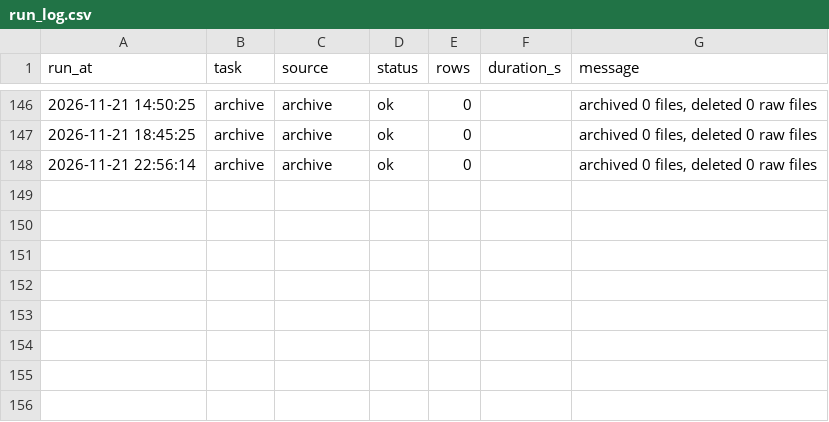
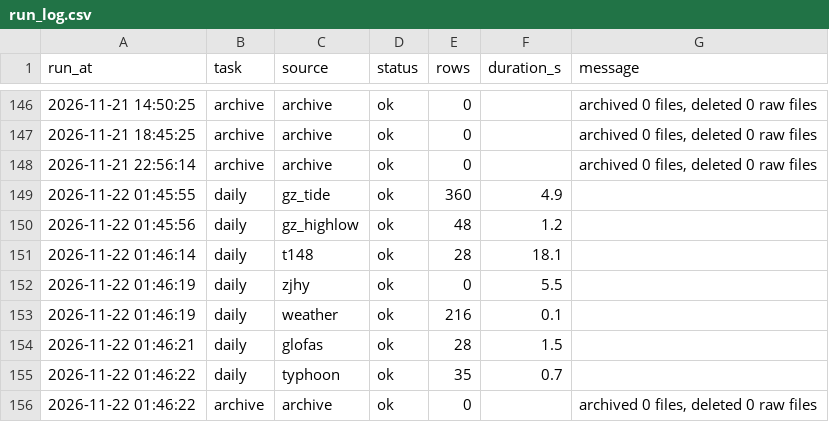
Before and after one commit to vivihine/yagang-tidewatch, a CSV file: data/meta/run_log.csv, drawn as a sheet; only a part is shown, gaps mark what is left out; the diff names each change by its address in the sheet, - before the commit and + after, or states it on an @@ line.

```diff
--- a/data/meta/run_log.csv
+++ b/data/meta/run_log.csv
+row 149: 2026-11-22 01:45:55 | daily | gz_tide | ok | 360 | 4.9
+row 150: 2026-11-22 01:45:56 | daily | gz_highlow | ok | 48 | 1.2
+row 151: 2026-11-22 01:46:14 | daily | t148 | ok | 28 | 18.1
+row 152: 2026-11-22 01:46:19 | daily | zjhy | ok | 0 | 5.5
+row 153: 2026-11-22 01:46:19 | daily | weather | ok | 216 | 0.1
+row 154: 2026-11-22 01:46:21 | daily | glofas | ok | 28 | 1.5
+row 155: 2026-11-22 01:46:22 | daily | typhoon | ok | 35 | 0.7
+row 156: 2026-11-22 01:46:22 | archive | archive | ok | 0 |  | archived 0 files, deleted 0 raw files
```
Also changed, not shown: data/glofas/2026-11.csv, data/t148/highlow/2026-12.csv, 12 other files.
